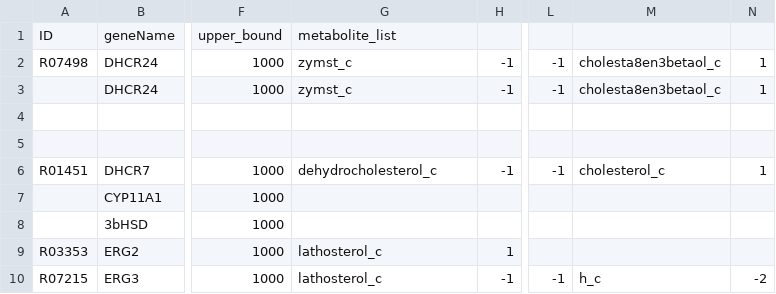
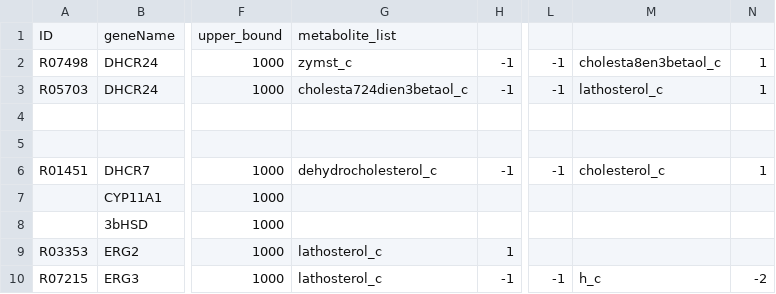
Before and after one commit to 27410/27410-group-assigment-group_3, a CSV file: misc/Bertram/reactions.csv, drawn as a sheet; only a part is shown, gaps mark what is left out; the diff names each change by its address in the sheet, - before the commit and + after, or states it on an @@ line.

Commit message:
added reaction

```diff
--- a/misc/Bertram/reactions.csv
+++ b/misc/Bertram/reactions.csv
-A3: (empty)
+A3: R05703
-G3: zymst_c
+G3: cholesta724dien3betaol_c
-M3: cholesta8en3betaol_c
+M3: lathosterol_c
```
